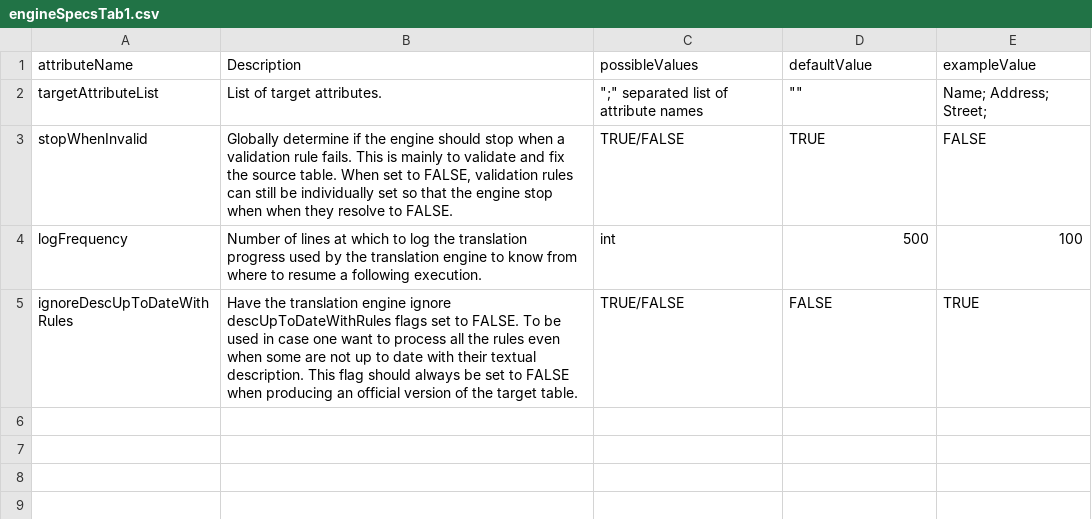
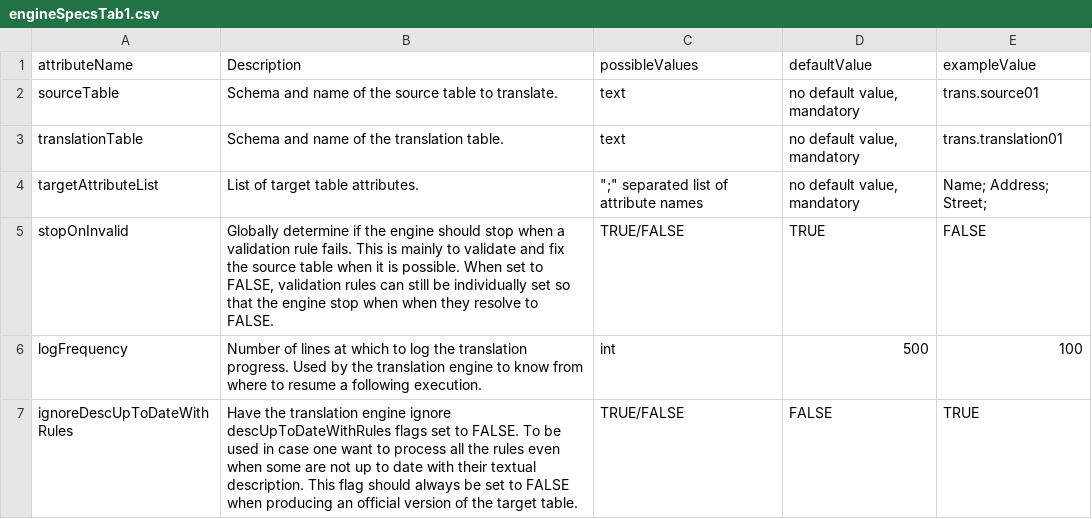
Before and after one commit to CASFRI/PostgreSQL-Table-Translation-Framework, a CSV file: doc/rmdTabs/engineSpecsTab1.csv, drawn as a sheet.

Commit message:
Eliminated the need for invalidRules.
- validationRules now have a invalidValue and a stopEngine parameter.
- detailled execution and other sections.

```diff
--- a/doc/rmdTabs/engineSpecsTab1.csv
+++ b/doc/rmdTabs/engineSpecsTab1.csv
@@ -1,5 +1,7 @@
 attributeName,Description,possibleValues,defaultValue,exampleValue
-targetAttributeList,List of target attributes.,""";"" separated list of attribute names","""""",Name; Address; Street;
-stopWhenInvalid,"Globally determine if the engine should stop when a validation rule fails. This is mainly to validate and fix the source table. When set to FALSE, validation rules can still be individually set so that the engine stop when when they resolve to FALSE.",TRUE/FALSE,TRUE,FALSE
-logFrequency,Number of lines at which to log the translation progress used by the translation engine to know from where to resume a following execution.,int,500,100
+sourceTable,Schema and name of the source table to translate.,text,"no default value, mandatory",trans.source01
+translationTable,Schema and name of the translation table.,text,"no default value, mandatory",trans.translation01
+targetAttributeList,List of target table attributes.,""";"" separated list of attribute names","no default value, mandatory",Name; Address; Street;
+stopOnInvalid,"Globally determine if the engine should stop when a validation rule fails. This is mainly to validate and fix the source table when it is possible. When set to FALSE, validation rules can still be individually set so that the engine stop when when they resolve to FALSE.",TRUE/FALSE,TRUE,FALSE
+logFrequency,Number of lines at which to log the translation progress. Used by the translation engine to know from where to resume a following execution.,int,500,100
 ignoreDescUpToDateWithRules,Have the translation engine ignore descUpToDateWithRules flags set to FALSE. To be used in case one want to process all the rules even when some are not up to date with their textual description. This flag should always be set to FALSE when producing an official version of the target table.,TRUE/FALSE,FALSE,TRUE
```
Also changed, not shown: doc/rmdTabs/engineSpecsTab2.csv, 3 other files.
